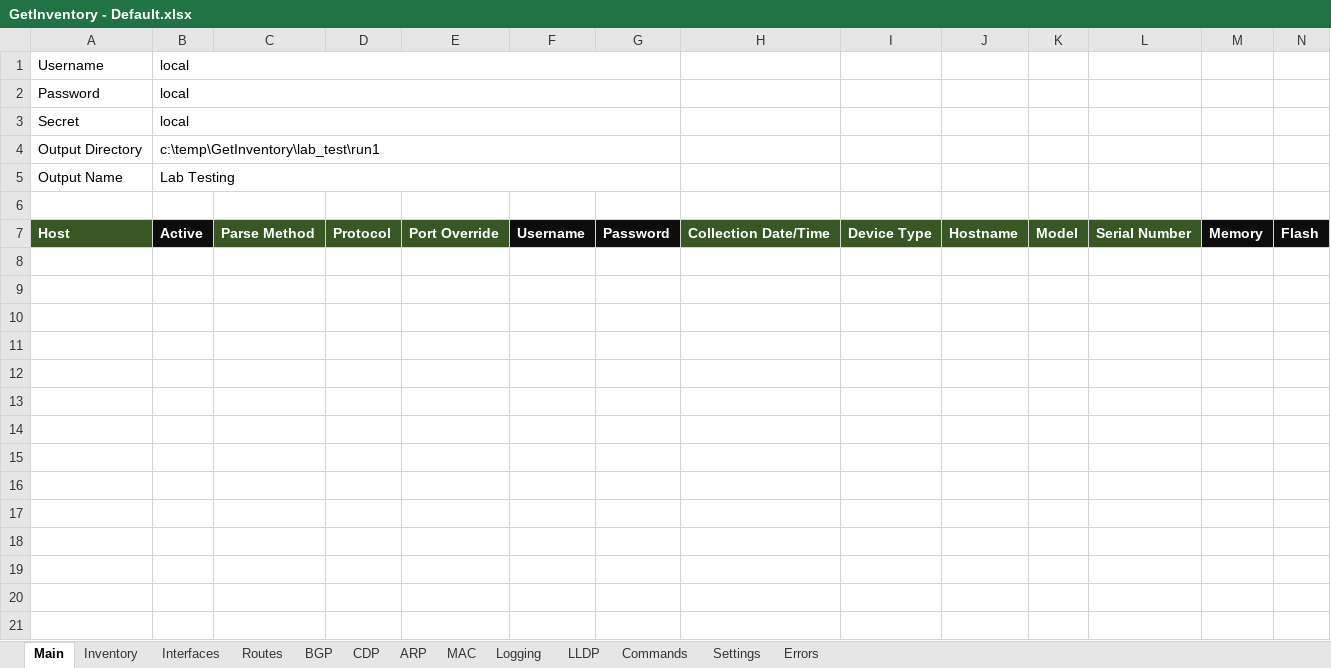
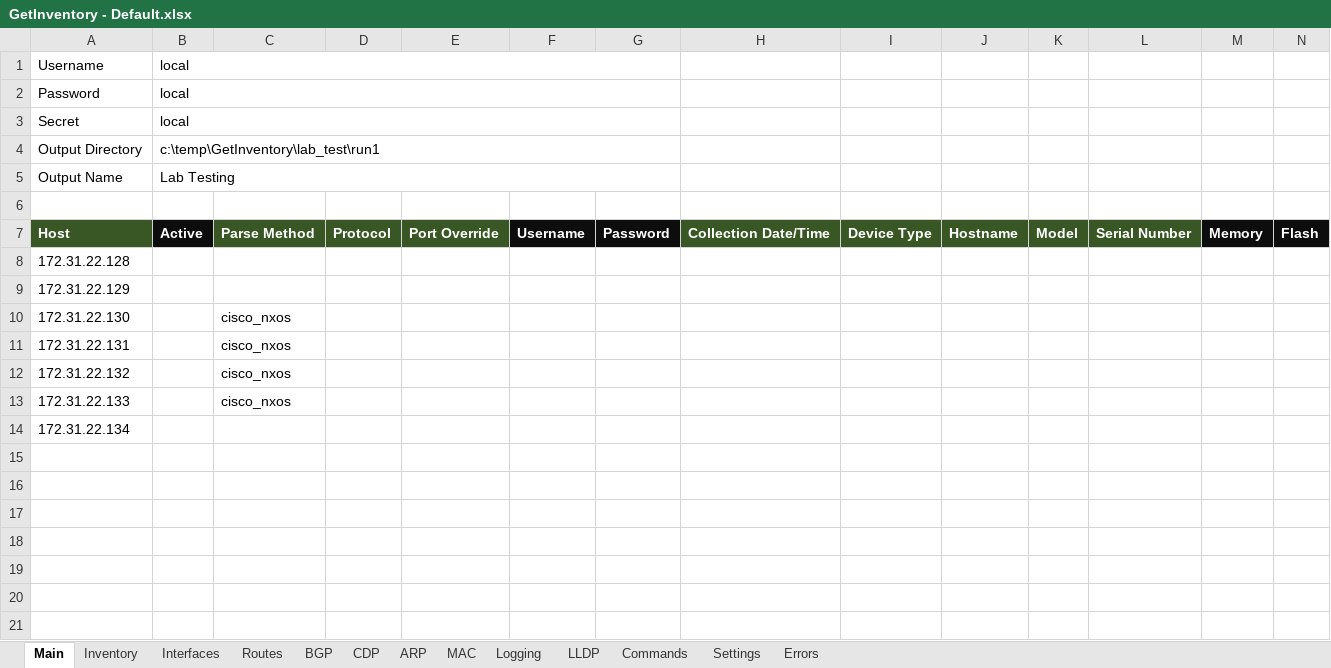
Before and after one commit to tc45/GetInventory, an Excel workbook: GetInventory - Default.xlsx, sheet Main, drawn as a sheet; only a part is shown; values as stored, in another font and other column widths than the file's, no borders; rows hold the shown columns only; the diff names each change by its address in the sheet, - before the commit and + after, or states it on an @@ line.

Commit message:
Default XLSX file.
Signed-off-by: tc45 <33063166+tc45@users.noreply.github.com>

```diff
--- a/GetInventory - Default.xlsx (sheet Main)
+++ b/GetInventory - Default.xlsx (sheet Main)
-A8: (empty)
+A8: 172.31.22.128
-A9: (empty)
+A9: 172.31.22.129
-row 10: (empty)
+row 10: 172.31.22.130 |  | cisco_nxos
-row 11: (empty)
+row 11: 172.31.22.131 |  | cisco_nxos
-row 12: (empty)
+row 12: 172.31.22.132 |  | cisco_nxos
-row 13: (empty)
+row 13: 172.31.22.133 |  | cisco_nxos
-A14: (empty)
+A14: 172.31.22.134
```
Also changed, not shown: sheet Settings.
